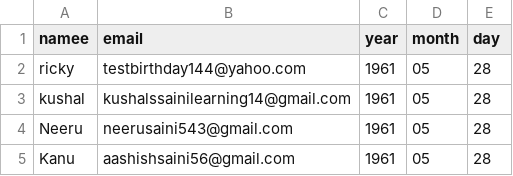
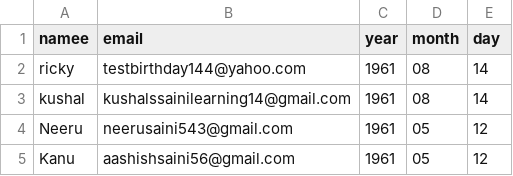
Before and after one commit to kushal863/100_days_of_code_kushal, a CSV file: Days/Day-32/birthday-wisher-extrahard-start/birthdays.csv, drawn as a sheet.

```diff
--- a/Days/Day-32/birthday-wisher-extrahard-start/birthdays.csv
+++ b/Days/Day-32/birthday-wisher-extrahard-start/birthdays.csv
@@ -1,5 +1,5 @@
 namee,email,year,month,day
-ricky,testbirthday144@yahoo.com,1961,05,28
-kushal,kushalssainilearning14@gmail.com,1961,05,28
-Neeru,neerusaini543@gmail.com,1961,05,28
-Kanu,aashishsaini56@gmail.com,1961,05,28
+ricky,testbirthday144@yahoo.com,1961,08,14
+kushal,kushalssainilearning14@gmail.com,1961,08,14
+Neeru,neerusaini543@gmail.com,1961,05,12
+Kanu,aashishsaini56@gmail.com,1961,05,12
```
Also changed, not shown: 1 other file.
